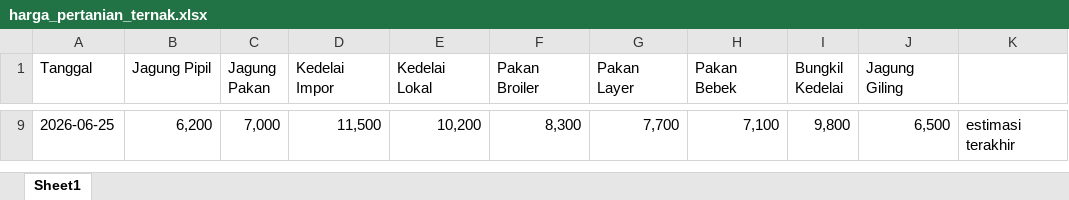
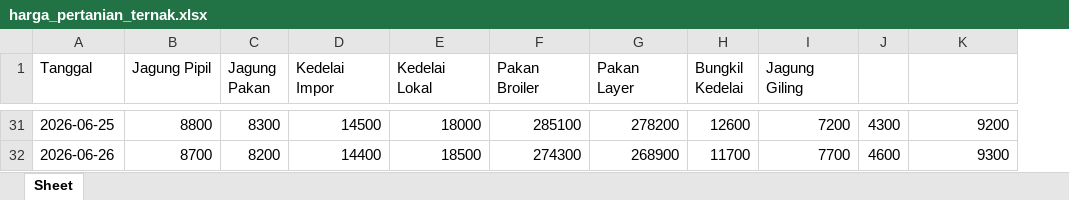
Before and after one commit to adiorany3/sembako-dashboard, an Excel workbook: harga_pertanian_ternak.xlsx, sheet Sheet, drawn as a sheet; only a part is shown, gaps mark what is left out; values as stored, in another font and other column widths than the file's, no cell formats; removed rows and columns are numbered as before the commit, all else as after; the diff covers the shown part only; the diff names each change by its address in the sheet, - before the commit and + after, or states it on an @@ line.

```diff
--- a/harga_pertanian_ternak.xlsx (sheet Sheet)
+++ b/harga_pertanian_ternak.xlsx (sheet Sheet)
-sheet tab: Sheet1
+sheet tab: Sheet
-column H (Pakan Bebek), row 9: 7,100
+column J, row 31: 4300
-B31 (Jagung Pipil): 6,200
+B31 (Jagung Pipil): 8800
-C31 (Jagung Pakan): 7,000
+C31 (Jagung Pakan): 8300
-D31 (Kedelai Impor): 11,500
+D31 (Kedelai Impor): 14500
-E31 (Kedelai Lokal): 10,200
+E31 (Kedelai Lokal): 18000
-F31 (Pakan Broiler): 8,300
+F31 (Pakan Broiler): 285100
-G31 (Pakan Layer): 7,700
+G31 (Pakan Layer): 278200
-H31 (Bungkil Kedelai): 9,800
+H31 (Bungkil Kedelai): 12600
-I31 (Jagung Giling): 6,500
+I31 (Jagung Giling): 7200
-K31: estimasi terakhir
+K31: 9200
+row 32: 2026-06-26 | 8700 | 8200 | 14400 | 18500 | 274300 | 268900 | 11700 | 7700 | 4600 | 9300
```
Also changed, not shown: 29 added rows and 7 removed rows elsewhere in this sheet, cell formats, crypto_monitor.xlsx, harga_emas.xlsx, 2 other files.
